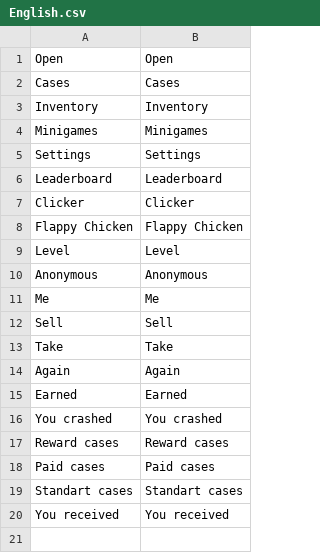
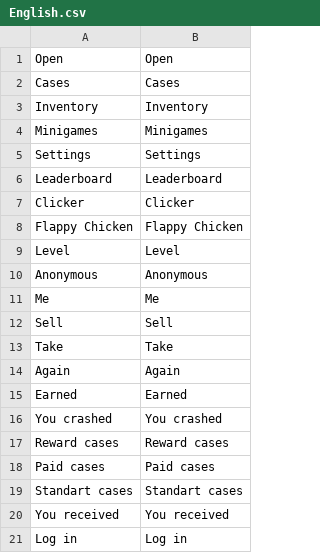
Before and after one commit to Kopat14ch/CaseGame, a CSV file: Assets/Sources/Modules/Localization/CSV/English.csv, drawn as a sheet; the diff names each change by its address in the sheet, - before the commit and + after, or states it on an @@ line.

```diff
--- a/Assets/Sources/Modules/Localization/CSV/English.csv
+++ b/Assets/Sources/Modules/Localization/CSV/English.csv
+row 21: Log in | Log in
```
Also changed, not shown: Assets/Sources/Modules/Localization/CSV/Russian.csv, Assets/Sources/Modules/Localization/CSV/Turkish.csv, 1 other file.
